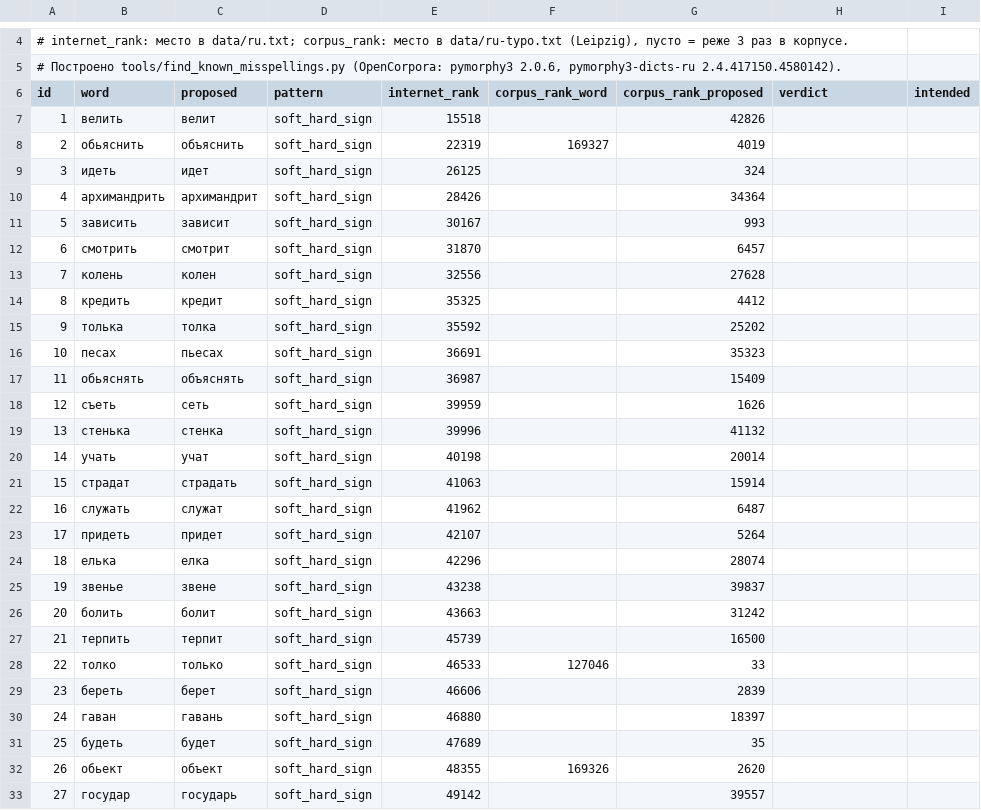
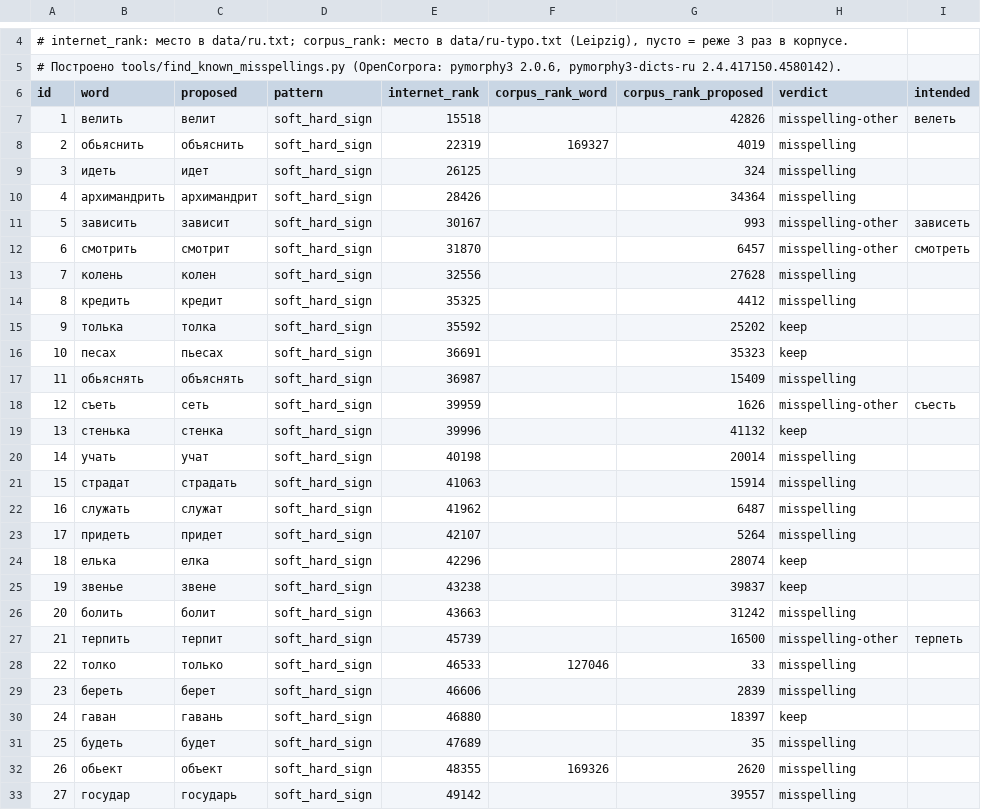
Before and after one commit to vadimpokrov396-ship-it/keyswitch, a TSV file: eval/known_misspellings_review.tsv, drawn as a sheet; only a part is shown, gaps mark what is left out; the diff covers the shown part only.

```diff
--- a/eval/known_misspellings_review.tsv
+++ b/eval/known_misspellings_review.tsv
@@ -6,28 +6,28 @@
 id	word	proposed	pattern	internet_rank	corpus_rank_word	corpus_rank_proposed	verdict	intended
-1	велить	велит	soft_hard_sign	15518		42826		
-2	обьяснить	объяснить	soft_hard_sign	22319	169327	4019		
-3	идеть	идет	soft_hard_sign	26125		324		
-4	архимандрить	архимандрит	soft_hard_sign	28426		34364		
-5	зависить	зависит	soft_hard_sign	30167		993		
-6	смотрить	смотрит	soft_hard_sign	31870		6457		
-7	колень	колен	soft_hard_sign	32556		27628		
-8	кредить	кредит	soft_hard_sign	35325		4412		
-9	толька	толка	soft_hard_sign	35592		25202		
-10	песах	пьесах	soft_hard_sign	36691		35323		
-11	обьяснять	объяснять	soft_hard_sign	36987		15409		
-12	съеть	сеть	soft_hard_sign	39959		1626		
-13	стенька	стенка	soft_hard_sign	39996		41132		
-14	учать	учат	soft_hard_sign	40198		20014		
-15	страдат	страдать	soft_hard_sign	41063		15914		
-16	служать	служат	soft_hard_sign	41962		6487		
-17	придеть	придет	soft_hard_sign	42107		5264		
-18	елька	елка	soft_hard_sign	42296		28074		
-19	звенье	звене	soft_hard_sign	43238		39837		
-20	болить	болит	soft_hard_sign	43663		31242		
-21	терпить	терпит	soft_hard_sign	45739		16500		
-22	толко	только	soft_hard_sign	46533	127046	33		
-23	береть	берет	soft_hard_sign	46606		2839		
-24	гаван	гавань	soft_hard_sign	46880		18397		
-25	будеть	будет	soft_hard_sign	47689		35		
-26	обьект	объект	soft_hard_sign	48355	169326	2620		
-27	государ	государь	soft_hard_sign	49142		39557		
+1	велить	велит	soft_hard_sign	15518		42826	misspelling-other	велеть
+2	обьяснить	объяснить	soft_hard_sign	22319	169327	4019	misspelling	
+3	идеть	идет	soft_hard_sign	26125		324	misspelling	
+4	архимандрить	архимандрит	soft_hard_sign	28426		34364	misspelling	
+5	зависить	зависит	soft_hard_sign	30167		993	misspelling-other	зависеть
+6	смотрить	смотрит	soft_hard_sign	31870		6457	misspelling-other	смотреть
+7	колень	колен	soft_hard_sign	32556		27628	misspelling	
+8	кредить	кредит	soft_hard_sign	35325		4412	misspelling	
+9	толька	толка	soft_hard_sign	35592		25202	keep	
+10	песах	пьесах	soft_hard_sign	36691		35323	keep	
+11	обьяснять	объяснять	soft_hard_sign	36987		15409	misspelling	
+12	съеть	сеть	soft_hard_sign	39959		1626	misspelling-other	съесть
+13	стенька	стенка	soft_hard_sign	39996		41132	keep	
+14	учать	учат	soft_hard_sign	40198		20014	misspelling	
+15	страдат	страдать	soft_hard_sign	41063		15914	misspelling	
+16	служать	служат	soft_hard_sign	41962		6487	misspelling	
+17	придеть	придет	soft_hard_sign	42107		5264	misspelling	
+18	елька	елка	soft_hard_sign	42296		28074	keep	
+19	звенье	звене	soft_hard_sign	43238		39837	keep	
+20	болить	болит	soft_hard_sign	43663		31242	misspelling	
+21	терпить	терпит	soft_hard_sign	45739		16500	misspelling-other	терпеть
+22	толко	только	soft_hard_sign	46533	127046	33	misspelling	
+23	береть	берет	soft_hard_sign	46606		2839	misspelling	
+24	гаван	гавань	soft_hard_sign	46880		18397	keep	
+25	будеть	будет	soft_hard_sign	47689		35	misspelling	
+26	обьект	объект	soft_hard_sign	48355	169326	2620	misspelling	
+27	государ	государь	soft_hard_sign	49142		39557	misspelling	
```
Also changed, not shown: 165 edited cells elsewhere in this file.
